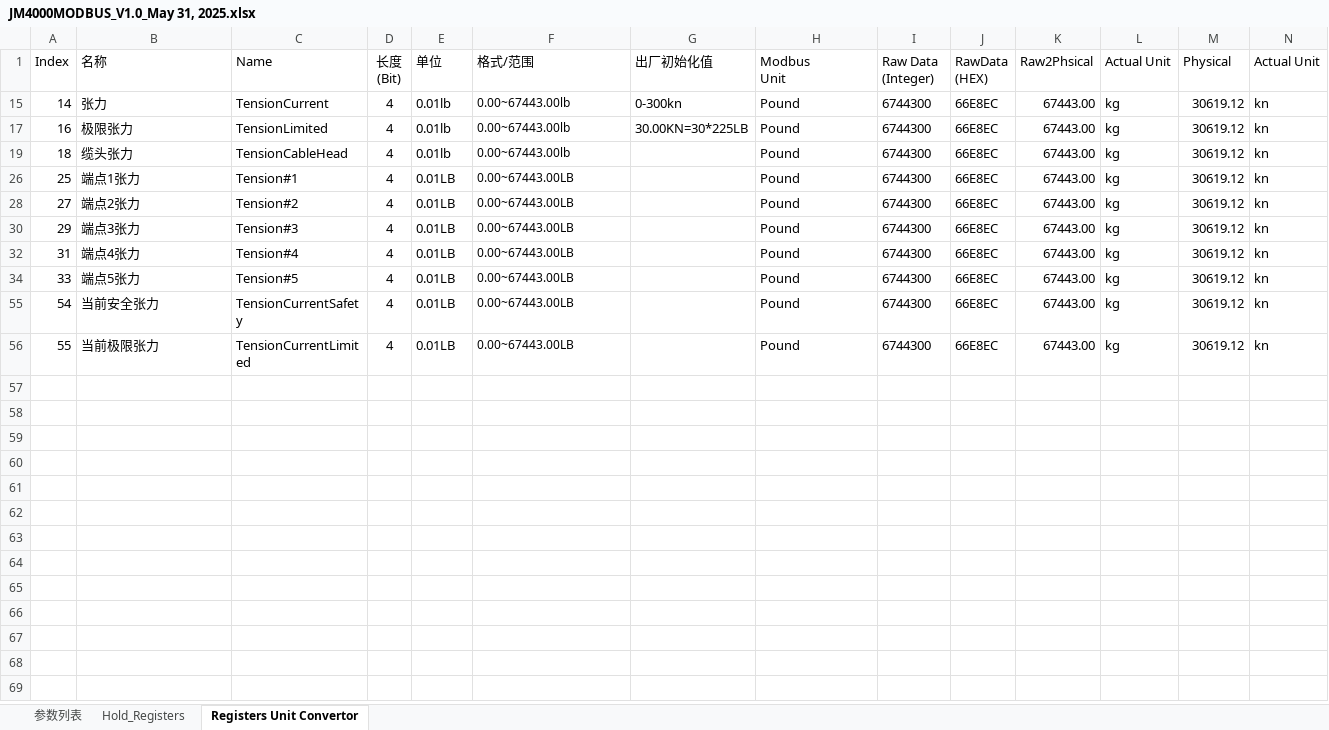
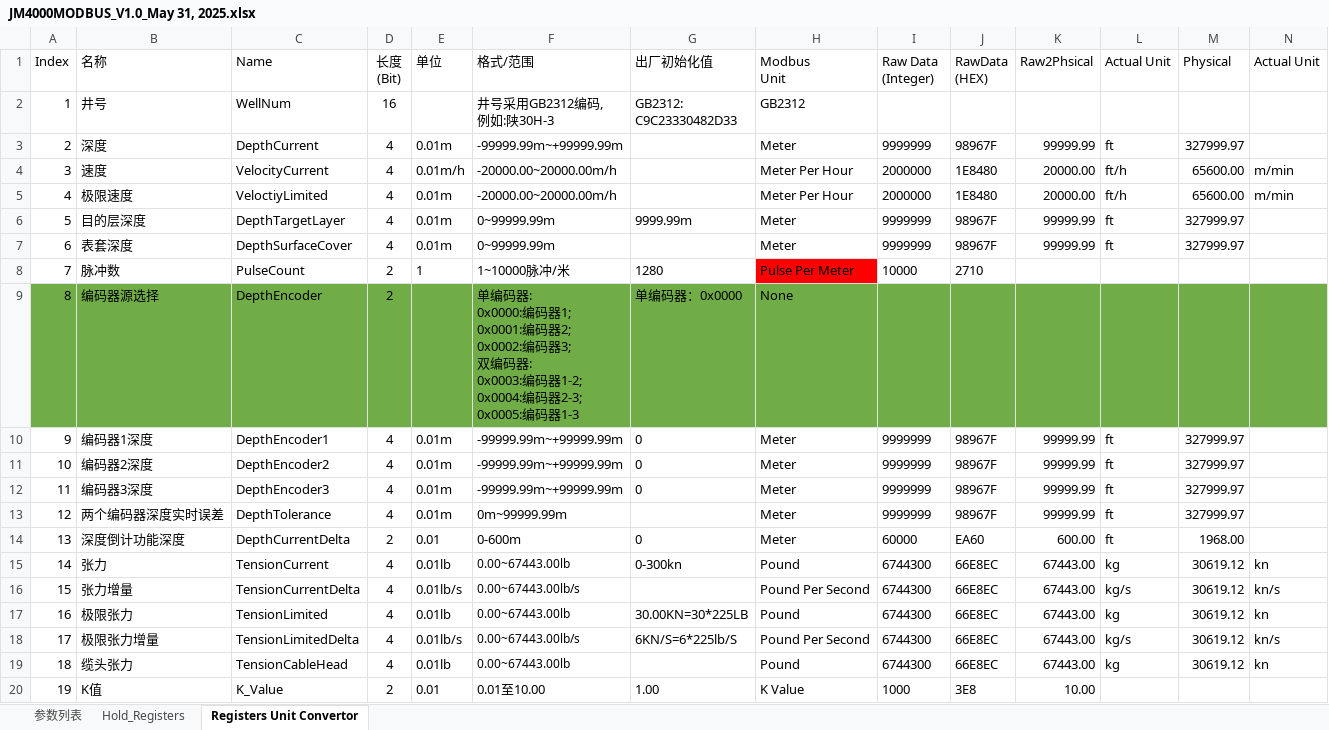
Before and after one commit to FrankYibin/RK3588, an Excel workbook: JM4000MODBUS_V1.0_May 31, 2025.xlsx, sheet Registers Unit Convertor, drawn as a sheet; only a part is shown; the shorter side is filled out with more unchanged rows; values as stored, in another font and other column widths than the file's, no borders; rows hold the shown columns only; ↵ is a line break in a cell; the diff covers the shown part only; the diff names each change by its address in the sheet, - before the commit and + after, or states it on an @@ line.

Commit message:
All the screen for modbus has been completed.

```diff
--- a/JM4000MODBUS_V1.0_May 31, 2025.xlsx (sheet Registers Unit Convertor)
+++ b/JM4000MODBUS_V1.0_May 31, 2025.xlsx (sheet Registers Unit Convertor)
@@ row 2 unhidden: 1 | 井号 | WellNum | 16 |  | 井号采用GB2312编码, ↵ 例如:陕30H-3 | GB2312: ↵ C9C23330482D33 | GB2312 @@
@@ row 3 unhidden: 2 | 深度 | DepthCurrent | 4 | 0.01m | -99999.99m~+99999.99m |  | Meter | 9999999 | 98967F | 99999.99 | ft | 327999.97 @@
@@ row 4 unhidden: 3 | 速度 | VelocityCurrent | 4 | 0.01m/h | -20000.00~20000.00m/h |  | Meter Per Hour | 2000000 | 1E8480 | 20000.00 | ft/h | 65600.00 | m/min @@
@@ row 5 unhidden: 4 | 极限速度 | VeloctiyLimited | 4 | 0.01m | -20000.00~20000.00m/h |  | Meter Per Hour | 2000000 | 1E8480 | 20000.00 | ft/h | 65600.00 | m/min @@
@@ row 6 unhidden: 5 | 目的层深度 | DepthTargetLayer | 4 | 0.01m | 0~99999.99m | 9999.99m | Meter | 9999999 | 98967F | 99999.99 | ft | 327999.97 @@
@@ row 7 unhidden: 6 | 表套深度 | DepthSurfaceCover | 4 | 0.01m | 0~99999.99m |  | Meter | 9999999 | 98967F | 99999.99 | ft | 327999.97 @@
@@ row 8 unhidden: 7 | 脉冲数 | PulseCount | 2 | 1 | 1~10000脉冲/米 | 1280 | Pulse Per Meter | 10000 | 2710 @@
@@ row 9 unhidden: 8 | 编码器源选择 | DepthEncoder | 2 |  | 单编码器: ↵ 0x0000:编码器1; ↵ 0x0001:编码器2; ↵ 0x0002:编码器3; ↵ 双编码器: ↵ 0x0003:编码器1-2; ↵ 0x0004:编码器2-3; ↵ 0x0005:编码器1-3 | 单编码器：0x0000 | None @@
@@ row 10 unhidden: 9 | 编码器1深度 | DepthEncoder1 | 4 | 0.01m | -99999.99m~+99999.99m | 0 | Meter | 9999999 | 98967F | 99999.99 | ft | 327999.97 @@
@@ row 11 unhidden: 10 | 编码器2深度 | DepthEncoder2 | 4 | 0.01m | -99999.99m~+99999.99m | 0 | Meter | 9999999 | 98967F | 99999.99 | ft | 327999.97 @@
@@ row 12 unhidden: 11 | 编码器3深度 | DepthEncoder3 | 4 | 0.01m | -99999.99m~+99999.99m | 0 | Meter | 9999999 | 98967F | 99999.99 | ft | 327999.97 @@
@@ row 13 unhidden: 12 | 两个编码器深度实时误差 | DepthTolerance | 4 | 0.01m | 0m~99999.99m |  | Meter | 9999999 | 98967F | 99999.99 | ft | 327999.97 @@
@@ row 14 unhidden: 13 | 深度倒计功能深度 | DepthCurrentDelta | 2 | 0.01 | 0-600m | 0 | Meter | 60000 | EA60 | 600.00 | ft | 1968.00 @@
@@ row 16 unhidden: 15 | 张力增量 | TensionCurrentDelta | 4 | 0.01lb/s | 0.00~67443.00lb/s |  | Pound Per Second | 6744300 | 66E8EC | 67443.00 | kg/s | 30619.12 | kn/s @@
@@ row 18 unhidden: 17 | 极限张力增量 | TensionLimitedDelta | 4 | 0.01lb/s | 0.00~67443.00lb/s | 6KN/S=6*225lb/S | Pound Per Second | 6744300 | 66E8EC | 67443.00 | kg/s | 30619.12 | kn/s @@
@@ row 20 unhidden: 19 | K值 | K_Value | 2 | 0.01 | 0.01至10.00 | 1.00 | K Value | 1000 | 3E8 | 10.00 @@
```
Also changed, not shown: 1 added row and 35 hidden or unhidden rows elsewhere in this sheet, hidden cells, 24 other files.
